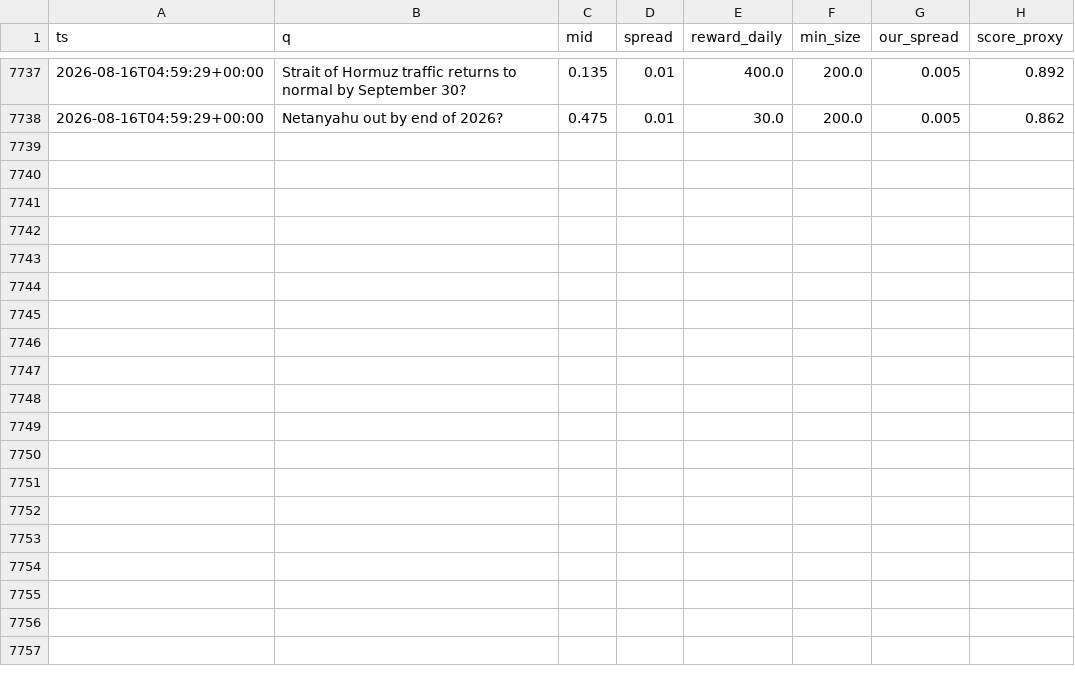
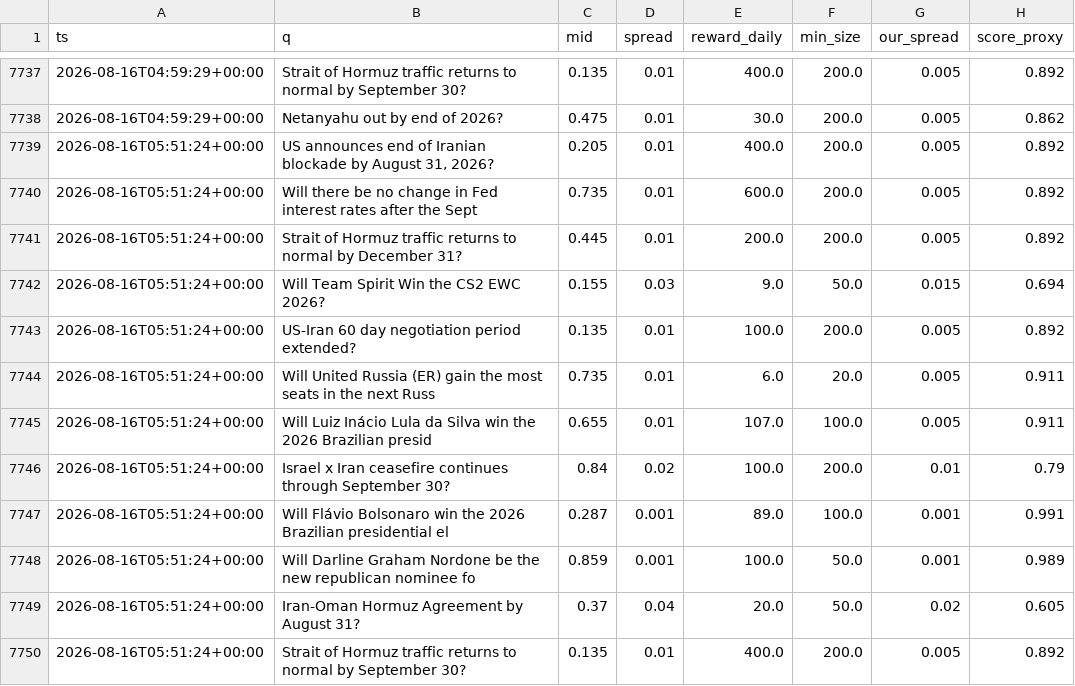
Before and after one commit to Savi-Swar/desk, a CSV file: collected/maker_book.csv, drawn as a sheet; only a part is shown, gaps mark what is left out; the diff names each change by its address in the sheet, - before the commit and + after, or states it on an @@ line.

```diff
--- a/collected/maker_book.csv
+++ b/collected/maker_book.csv
+row 7739: 2026-08-16T05:51:24+00:00 | US announces end of Iranian blockade by August 31, 2026? | 0.205 | 0.01 | 400.0 | 200.0 | 0.005 | 0.892
+row 7740: 2026-08-16T05:51:24+00:00 | Will there be no change in Fed interest rates after the Sept | 0.735 | 0.01 | 600.0 | 200.0 | 0.005 | 0.892
+row 7741: 2026-08-16T05:51:24+00:00 | Strait of Hormuz traffic returns to normal by December 31? | 0.445 | 0.01 | 200.0 | 200.0 | 0.005 | 0.892
+row 7742: 2026-08-16T05:51:24+00:00 | Will Team Spirit Win the CS2 EWC 2026? | 0.155 | 0.03 | 9.0 | 50.0 | 0.015 | 0.694
+row 7743: 2026-08-16T05:51:24+00:00 | US-Iran 60 day negotiation period extended? | 0.135 | 0.01 | 100.0 | 200.0 | 0.005 | 0.892
+row 7744: 2026-08-16T05:51:24+00:00 | Will United Russia (ER) gain the most seats in the next Russ | 0.735 | 0.01 | 6.0 | 20.0 | 0.005 | 0.911
+row 7745: 2026-08-16T05:51:24+00:00 | Will Luiz Inácio Lula da Silva win the 2026 Brazilian presid | 0.655 | 0.01 | 107.0 | 100.0 | 0.005 | 0.911
+row 7746: 2026-08-16T05:51:24+00:00 | Israel x Iran ceasefire continues through September 30? | 0.84 | 0.02 | 100.0 | 200.0 | 0.01 | 0.79
+row 7747: 2026-08-16T05:51:24+00:00 | Will Flávio Bolsonaro win the 2026 Brazilian presidential el | 0.287 | 0.001 | 89.0 | 100.0 | 0.001 | 0.991
+row 7748: 2026-08-16T05:51:24+00:00 | Will Darline Graham Nordone be the new republican nominee fo | 0.859 | 0.001 | 100.0 | 50.0 | 0.001 | 0.989
+row 7749: 2026-08-16T05:51:24+00:00 | Iran-Oman Hormuz Agreement by August 31? | 0.37 | 0.04 | 20.0 | 50.0 | 0.02 | 0.605
+row 7750: 2026-08-16T05:51:24+00:00 | Strait of Hormuz traffic returns to normal by September 30? | 0.135 | 0.01 | 400.0 | 200.0 | 0.005 | 0.892
```
Also changed, not shown: 1 other file.
